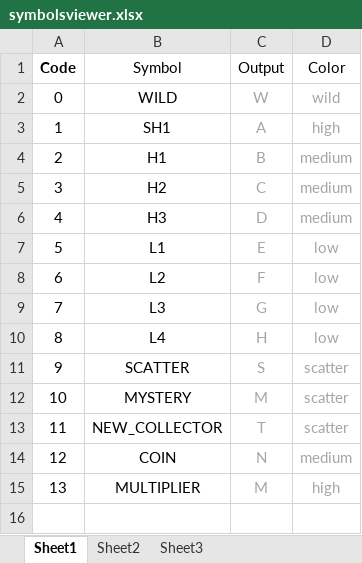
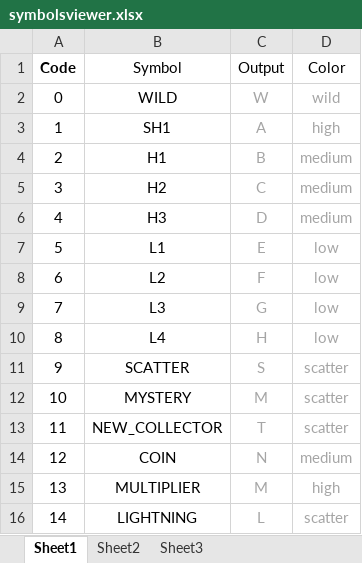
Before and after one commit to zhs007/slotsgamecore7, an Excel workbook: data/game001/symbolsviewer.xlsx, sheet Sheet1, drawn as a sheet; values as stored, in another font and other column widths than the file's, no borders; the diff names each change by its address in the sheet, - before the commit and + after, or states it on an @@ line.

Commit message:
Refactored lowcode.GameMod

```diff
--- a/data/game001/symbolsviewer.xlsx (sheet Sheet1)
+++ b/data/game001/symbolsviewer.xlsx (sheet Sheet1)
+row 16: 14 | LIGHTNING | L | scatter
```
Also changed, not shown: data/game001/bgmysteryweight.xlsx, data/game001/paytables.xlsx, 24 other files.
